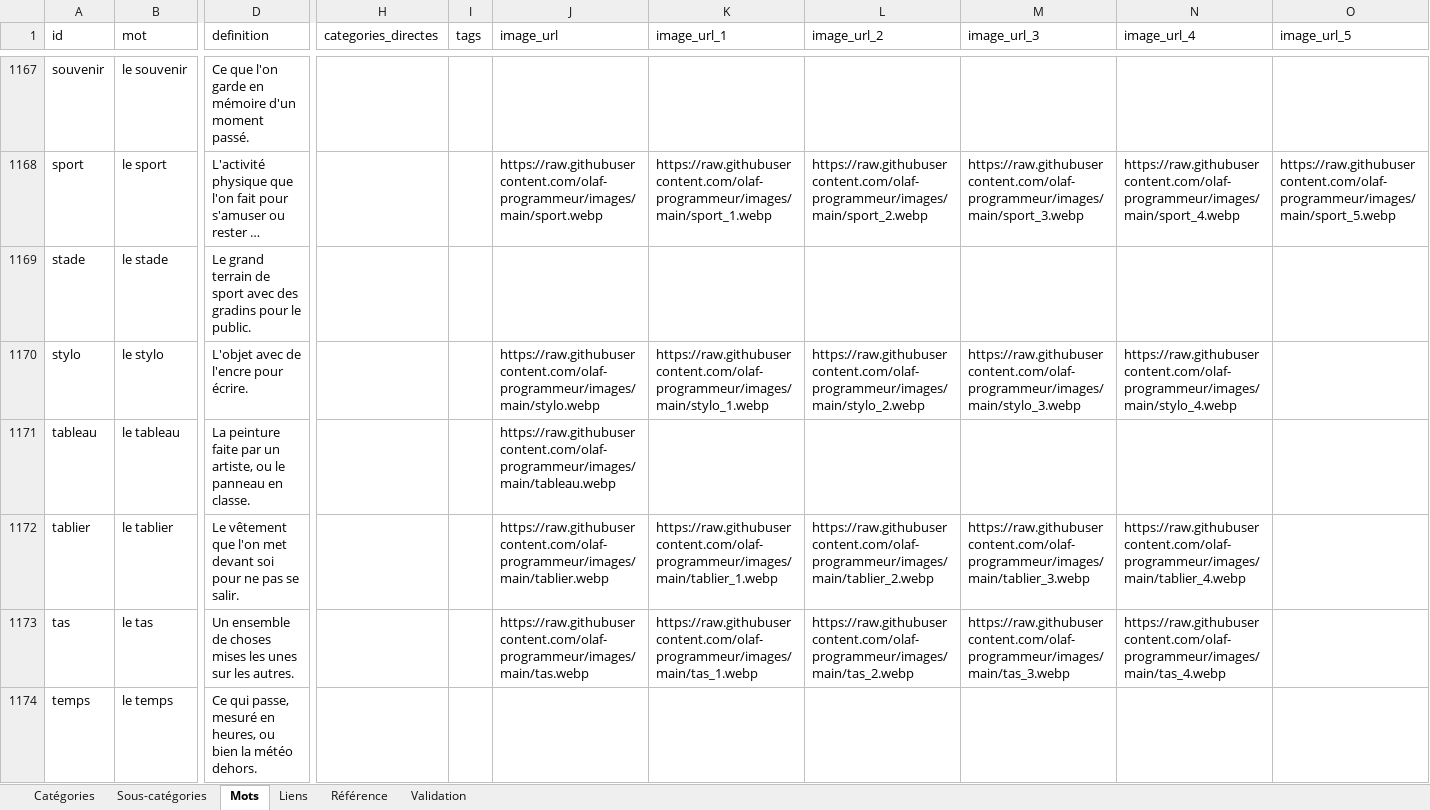
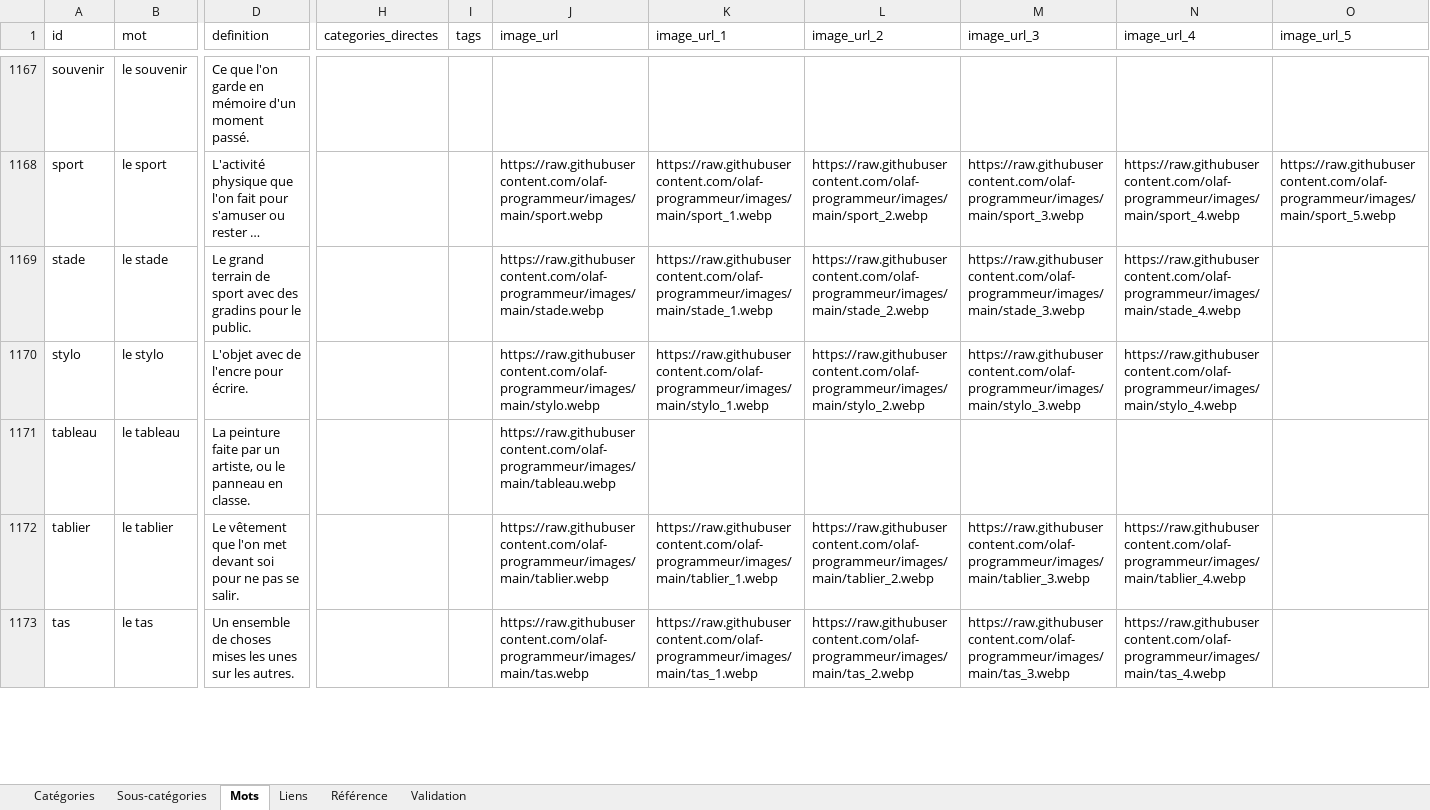
Before and after one commit to olaf-programmeur/vocab-app, an Excel workbook: public/data.xlsx, sheet Mots, drawn as a sheet; only a part is shown, gaps mark what is left out; long unchanged cells end in …; values as stored, in another font and other column widths than the file's, no cell formats; removed rows and columns are numbered as before the commit, all else as after; rows hold the shown columns only; the diff covers the shown part only; the diff names each change by its address in the sheet, - before the commit and + after, or states it on an @@ line.

Commit message:
Add files via upload

```diff
--- a/public/data.xlsx (sheet Mots)
+++ b/public/data.xlsx (sheet Mots)
-J1169 (image_url): (empty)
+J1169 (image_url): https://raw.githubusercontent.com/olaf-programmeur/images/main/stade.webp
-K1169 (image_url_1): (empty)
+K1169 (image_url_1): https://raw.githubusercontent.com/olaf-programmeur/images/main/stade_1.webp
-L1169 (image_url_2): (empty)
+L1169 (image_url_2): https://raw.githubusercontent.com/olaf-programmeur/images/main/stade_2.webp
-M1169 (image_url_3): (empty)
+M1169 (image_url_3): https://raw.githubusercontent.com/olaf-programmeur/images/main/stade_3.webp
-N1169 (image_url_4): (empty)
+N1169 (image_url_4): https://raw.githubusercontent.com/olaf-programmeur/images/main/stade_4.webp
-row 1174: temps | le temps | Ce qui passe, mesuré en heures, ou bien la météo dehors.
```
Also changed, not shown: 17 added rows, 6 removed rows and 191 edited cells elsewhere in this sheet, sheet Validation, sheet Liens, sheet Catégories, sheet Sous-catégories, cell formats.
